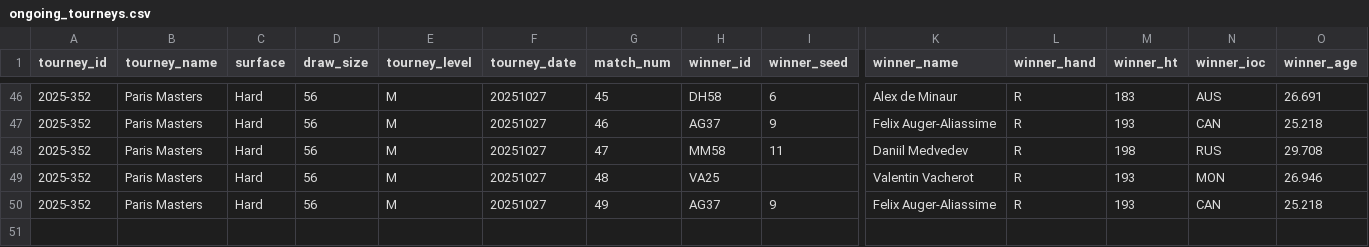
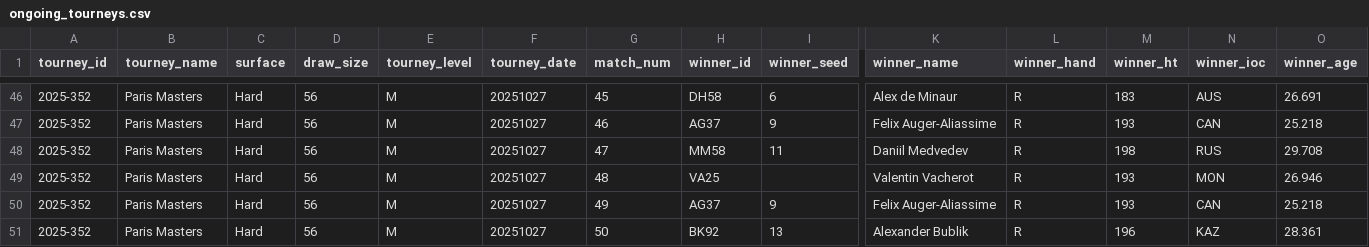
Before and after one commit to Tennismylife/TML-Database, a CSV file: ongoing_tourneys.csv, drawn as a sheet; only a part is shown, gaps mark what is left out; rows hold the shown columns only; the diff names each change by its address in the sheet, - before the commit and + after, or states it on an @@ line.

Commit message:
Update ongoing_tourneys.csv

```diff
--- a/ongoing_tourneys.csv
+++ b/ongoing_tourneys.csv
+row 51: 2025-352 | Paris Masters | Hard | 56 | M | 20251027 | 50 | BK92 | 13 | Alexander Bublik | R | 196 | KAZ | 28.361
```
